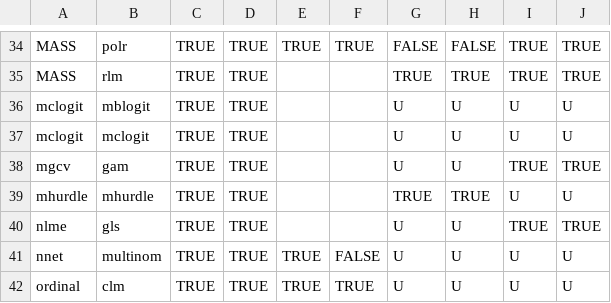
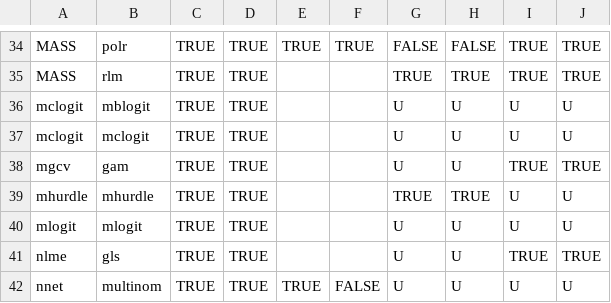
Before and after one commit to vincentarelbundock/marginaleffects, a CSV file: data-raw/supported_models.csv, drawn as a sheet; only a part is shown, gaps mark what is left out; the shorter side is filled out with more unchanged rows.

Commit message:
mlogit support complete

```diff
--- a/data-raw/supported_models.csv
+++ b/data-raw/supported_models.csv
@@ -39,2 +39,3 @@ mgcv,gam,TRUE,TRUE,,,U,U,TRUE,TRUE
 mhurdle,mhurdle,TRUE,TRUE,,,TRUE,TRUE,U,U
+mlogit,mlogit,TRUE,TRUE,,,U,U,U,U
 nlme,gls,TRUE,TRUE,,,U,U,TRUE,TRUE
```
Also changed, not shown: 10 other files.
